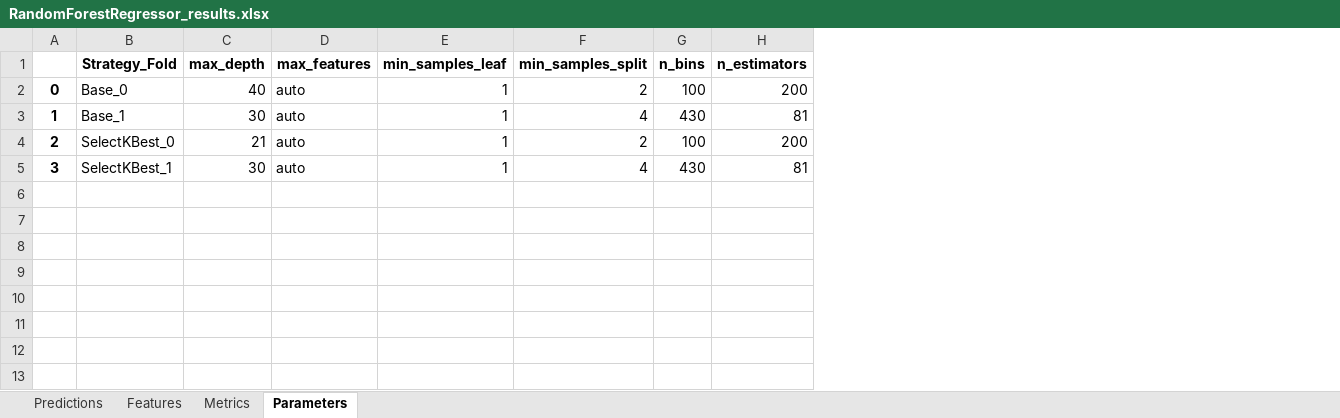
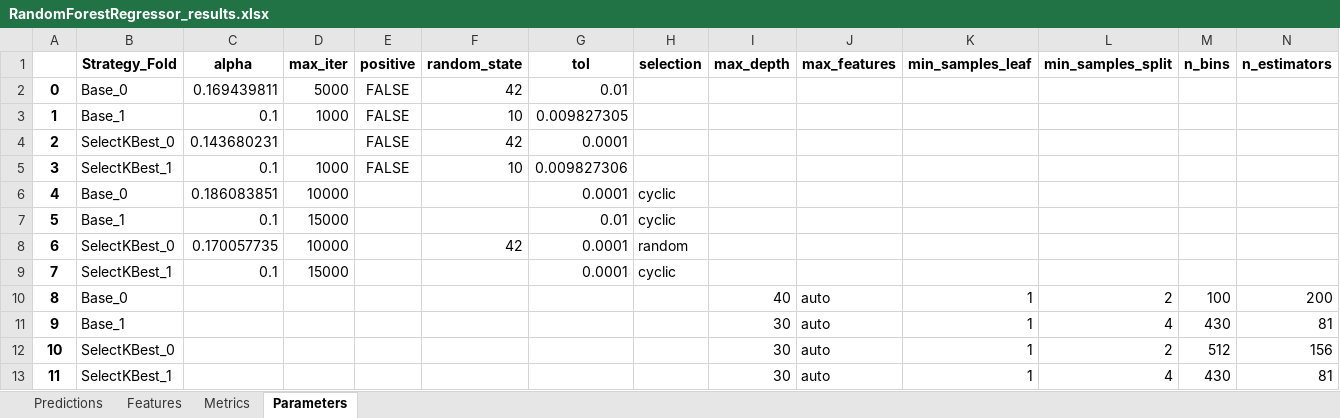
Before and after one commit to JGoodin-01/IonicBayesFS, an Excel workbook: RandomForestRegressor_results.xlsx, sheet Parameters, drawn as a sheet; only a part is shown; values as stored, in another font and other column widths than the file's, no borders; removed rows and columns are numbered as before the commit, all else as after; rows hold the shown columns only; the diff names each change by its address in the sheet, - before the commit and + after, or states it on an @@ line.

```diff
--- a/RandomForestRegressor_results.xlsx (sheet Parameters)
+++ b/RandomForestRegressor_results.xlsx (sheet Parameters)
+column C (alpha), empty
+column D (max_iter), empty
+column E (positive), empty
+column F (random_state), empty
+column G (tol), empty
+column H (selection), empty
+row 2: 0 | Base_0 | 0.169439811 | 5000 | FALSE | 42 | 0.01
+row 3: 1 | Base_1 | 0.1 | 1000 | FALSE | 10 | 0.009827305
+row 4: 2 | SelectKBest_0 | 0.143680231 |  | FALSE | 42 | 0.0001
+row 5: 3 | SelectKBest_1 | 0.1 | 1000 | FALSE | 10 | 0.009827306
+row 6: 4 | Base_0 | 0.186083851 | 10000 |  |  | 0.0001 | cyclic
+row 7: 5 | Base_1 | 0.1 | 15000 |  |  | 0.01 | cyclic
+row 8: 6 | SelectKBest_0 | 0.170057735 | 10000 |  | 42 | 0.0001 | random
+row 9: 7 | SelectKBest_1 | 0.1 | 15000 |  |  | 0.0001 | cyclic
-A10: 0
+A10: 8
-A11: 1
+A11: 9
-row 4: 2 | SelectKBest_0 | 21 | auto | 1 | 2 | 100 | 200
+row 12: 10 | SelectKBest_0 |  |  |  |  |  |  | 30 | auto | 1 | 2 | 512 | 156
-A13: 3
+A13: 11
```
Also changed, not shown: sheet Predictions, sheet Features, sheet Metrics, Lasso_results.xlsx, LinearRegression_results.xlsx, 4 other files.
